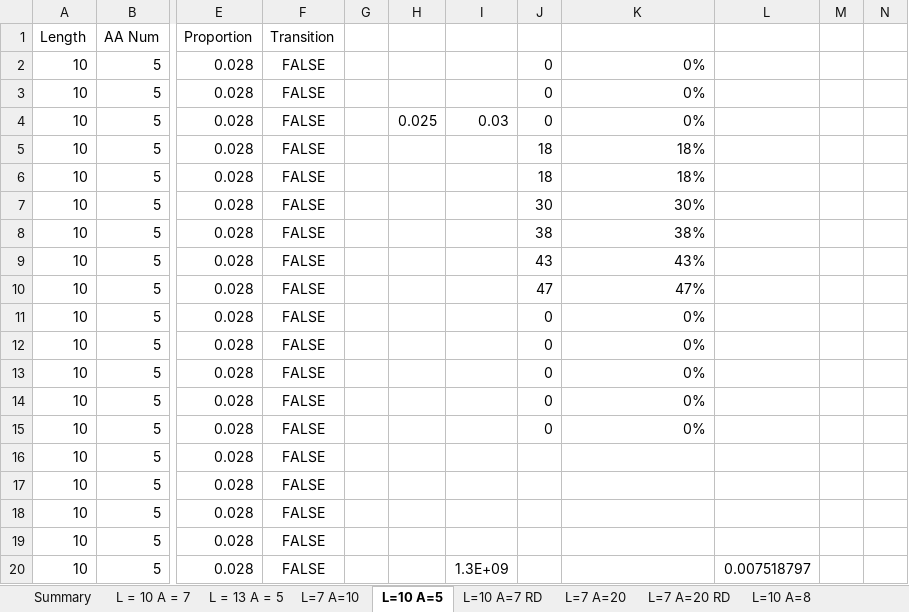
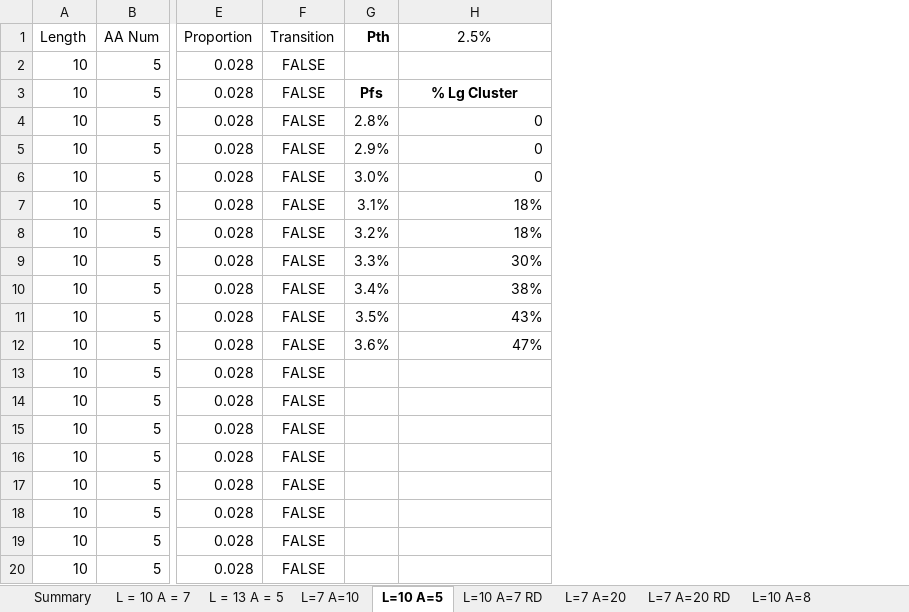
Before and after one commit to drbjmiller/Sequence-Space, an Excel workbook: Simulation Data.xlsx, sheet L=10 A=5, drawn as a sheet; only a part is shown, gaps mark what is left out; values as stored, in another font and other column widths than the file's, no borders; removed rows and columns are numbered as before the commit, all else as after; the diff names each change by its address in the sheet, - before the commit and + after, or states it on an @@ line.

```diff
--- a/Simulation Data.xlsx (sheet L=10 A=5)
+++ b/Simulation Data.xlsx (sheet L=10 A=5)
-column G, empty
-column H, row 4: 0.025
-column I, rows 4-20: 0.03 |  |  |  |  |  |  |  |  |  |  |  |  |  |  |  | 1.3E+09
-column J, rows 2-15: 0 | 0 | 0 | 18 | 18 | 30 | 38 | 43 | 47 | 0 | 0 | 0 | 0 | 0
+column G (Pth), rows 3-12: Pfs | 2.8% | 2.9% | 3.0% | 3.1% | 3.2% | 3.3% | 3.4% | 3.5% | 3.6%
-column L, row 20: 0.007518797
-column M, empty
-column N, empty
-H1: (empty)
+H1: 2.5%
-H2 (2.5%): 0%
+H2 (2.5%): (empty)
-H3 (2.5%): 0%
+H3 (2.5%): % Lg Cluster
@@ H3 bold: off → on, alignment: right → center @@
-H4 (2.5%): 0%
+H4 (2.5%): 0
-H5:H6 (2.5%): 18%
+H5:H6 (2.5%): 0
-H7 (2.5%): 30%
+H7 (2.5%): 18%
-H8 (2.5%): 38%
+H8 (2.5%): 18%
-H9 (2.5%): 43%
+H9 (2.5%): 30%
-H10 (2.5%): 47%
+H10 (2.5%): 38%
-H11 (2.5%): 0%
+H11 (2.5%): 43%
-H12 (2.5%): 0%
+H12 (2.5%): 47%
-H13:H15 (2.5%): 0%
+H13:H15 (2.5%): (empty)
```
Also changed, not shown: sheet L=7 A=20 RD, sheet L=10 A=8, sheet L=7 A=20, sheet Summary, sheet L=10 A=7 RD, sheet L=7 A=10, formulas that keep their value.
